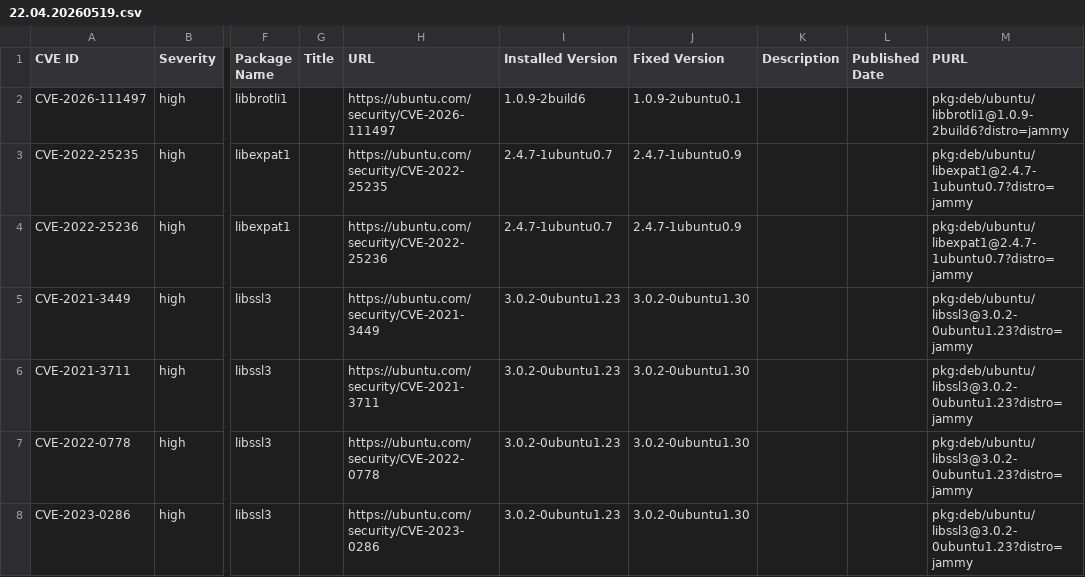
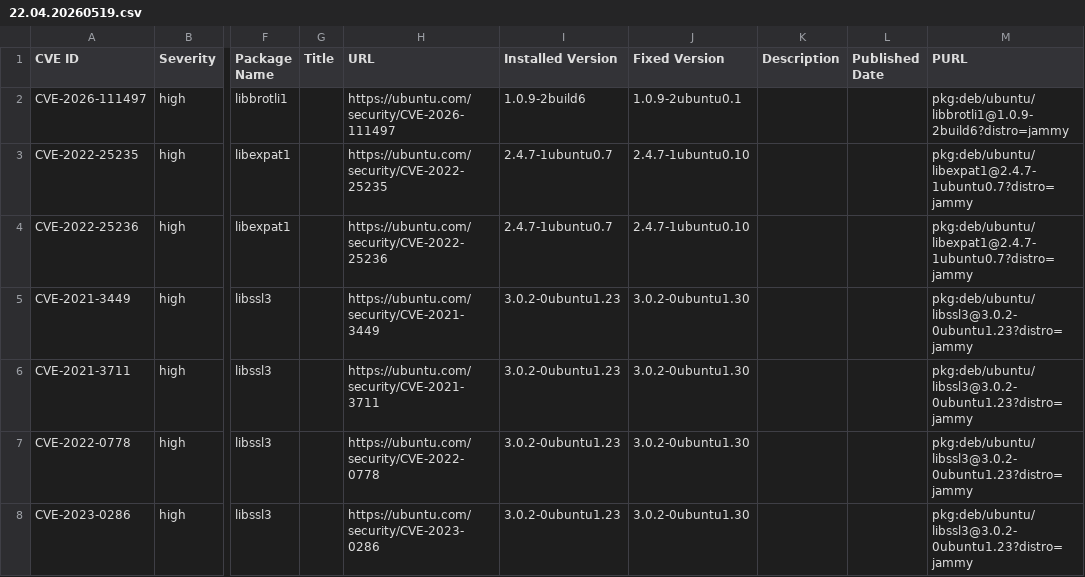
Before and after one commit to canonical/vcf-ubuntu-vulnerabilities, a CSV file: ubuntu-22-04-lts-jammy-2/22.04.20260519.csv, drawn as a sheet; only a part is shown, gaps mark what is left out; the diff names each change by its address in the sheet, - before the commit and + after, or states it on an @@ line.

```diff
--- a/ubuntu-22-04-lts-jammy-2/22.04.20260519.csv
+++ b/ubuntu-22-04-lts-jammy-2/22.04.20260519.csv
-J3:J4 (Fixed Version): 2.4.7-1ubuntu0.9
+J3:J4 (Fixed Version): 2.4.7-1ubuntu0.10
```
Also changed, not shown: ubuntu-22-04-lts-jammy-2/22.04.20260614.csv, ubuntu-22-04-lts-jammy-2/22.04.20260702.csv, 8 other files.
